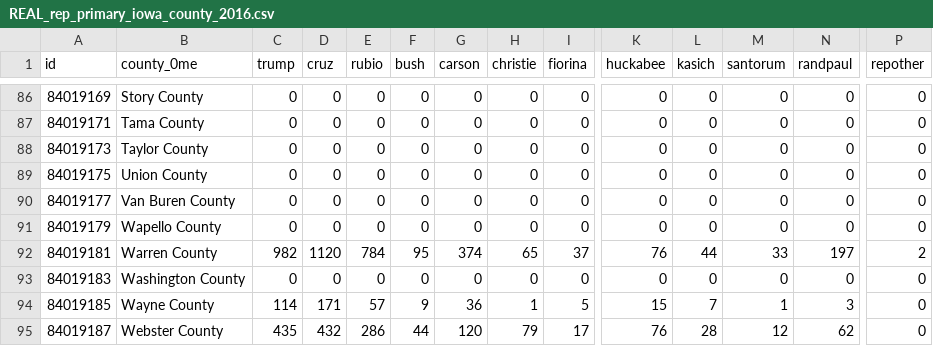
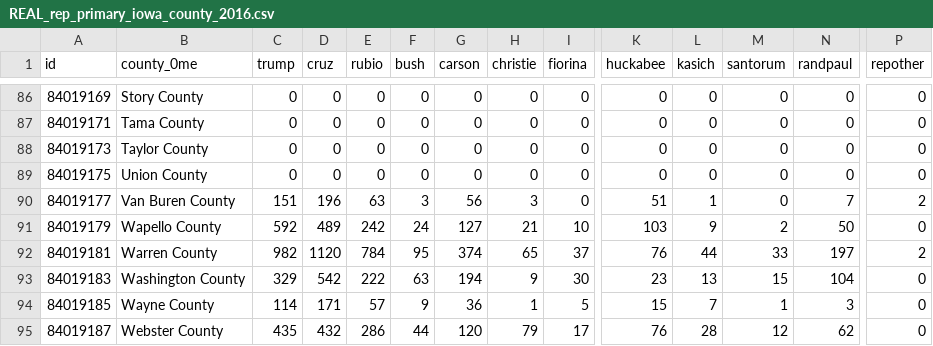
Before and after one commit to datamapio/geoid, a CSV file: US/example/primary_iowa_2016/REAL_rep_primary_iowa_county_2016.csv, drawn as a sheet; only a part is shown, gaps mark what is left out; the diff names each change by its address in the sheet, - before the commit and + after, or states it on an @@ line.

Commit message:
File update

```diff
--- a/US/example/primary_iowa_2016/REAL_rep_primary_iowa_county_2016.csv
+++ b/US/example/primary_iowa_2016/REAL_rep_primary_iowa_county_2016.csv
-C90 (trump): 0
+C90 (trump): 151
-D90 (cruz): 0
+D90 (cruz): 196
-E90 (rubio): 0
+E90 (rubio): 63
-F90 (bush): 0
+F90 (bush): 3
-G90 (carson): 0
+G90 (carson): 56
-H90 (christie): 0
+H90 (christie): 3
-K90 (huckabee): 0
+K90 (huckabee): 51
-L90 (kasich): 0
+L90 (kasich): 1
-N90 (randpaul): 0
+N90 (randpaul): 7
-P90 (repother): 0
+P90 (repother): 2
-C91 (trump): 0
+C91 (trump): 592
-D91 (cruz): 0
+D91 (cruz): 489
-E91 (rubio): 0
+E91 (rubio): 242
-F91 (bush): 0
+F91 (bush): 24
-G91 (carson): 0
+G91 (carson): 127
-H91 (christie): 0
+H91 (christie): 21
-I91 (fiorina): 0
+I91 (fiorina): 10
-K91 (huckabee): 0
+K91 (huckabee): 103
-L91 (kasich): 0
+L91 (kasich): 9
-M91 (santorum): 0
+M91 (santorum): 2
-N91 (randpaul): 0
+N91 (randpaul): 50
-C93 (trump): 0
+C93 (trump): 329
-D93 (cruz): 0
+D93 (cruz): 542
-E93 (rubio): 0
+E93 (rubio): 222
-F93 (bush): 0
+F93 (bush): 63
-G93 (carson): 0
+G93 (carson): 194
-H93 (christie): 0
+H93 (christie): 9
-I93 (fiorina): 0
+I93 (fiorina): 30
-K93 (huckabee): 0
+K93 (huckabee): 23
-L93 (kasich): 0
+L93 (kasich): 13
-M93 (santorum): 0
+M93 (santorum): 15
-N93 (randpaul): 0
+N93 (randpaul): 104
```
